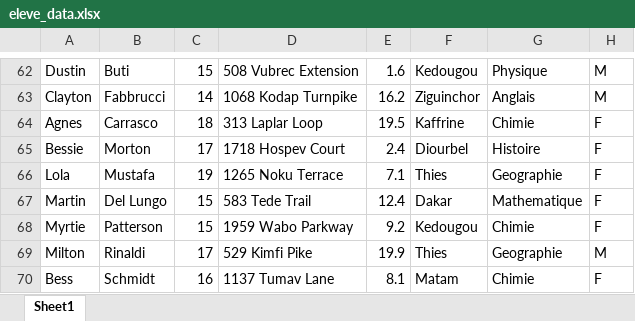
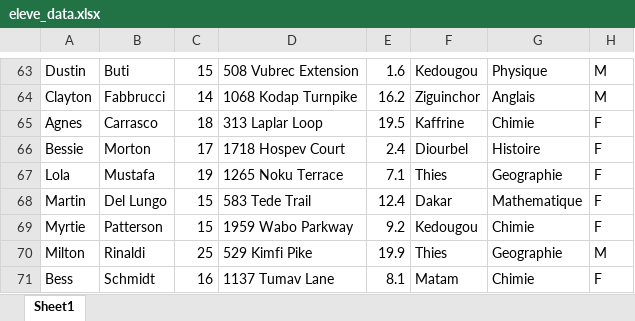
Before and after one commit to weuze/edacy-project, an Excel workbook: eleve_data.xlsx, sheet Sheet1, drawn as a sheet; only a part is shown, gaps mark what is left out; values as stored, in another font and other column widths than the file's, no borders; addresses are those after the commit; the diff covers the shown part only; the diff names each change by its address in the sheet, - before the commit and + after, or states it on an @@ line.

```diff
--- a/eleve_data.xlsx (sheet Sheet1)
+++ b/eleve_data.xlsx (sheet Sheet1)
-C70: 17
+C70: 25
```
Also changed, not shown: 1 added row and 4 edited cells elsewhere in this sheet, 5 other files.
